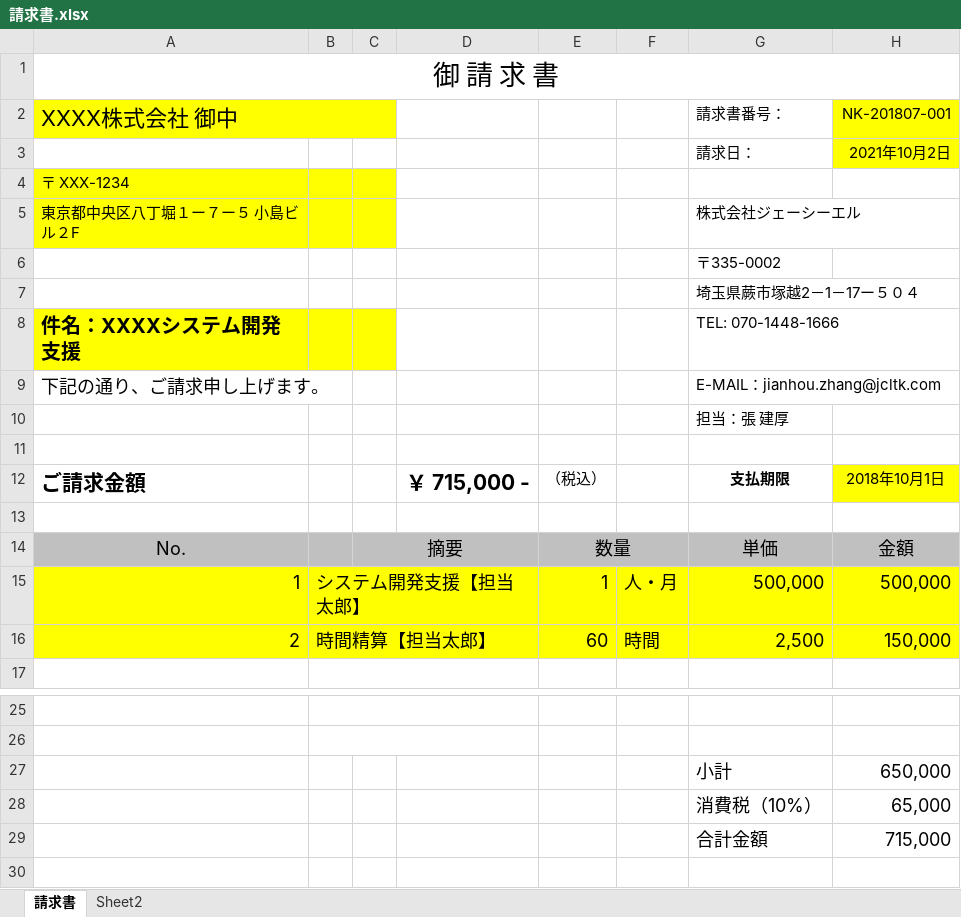
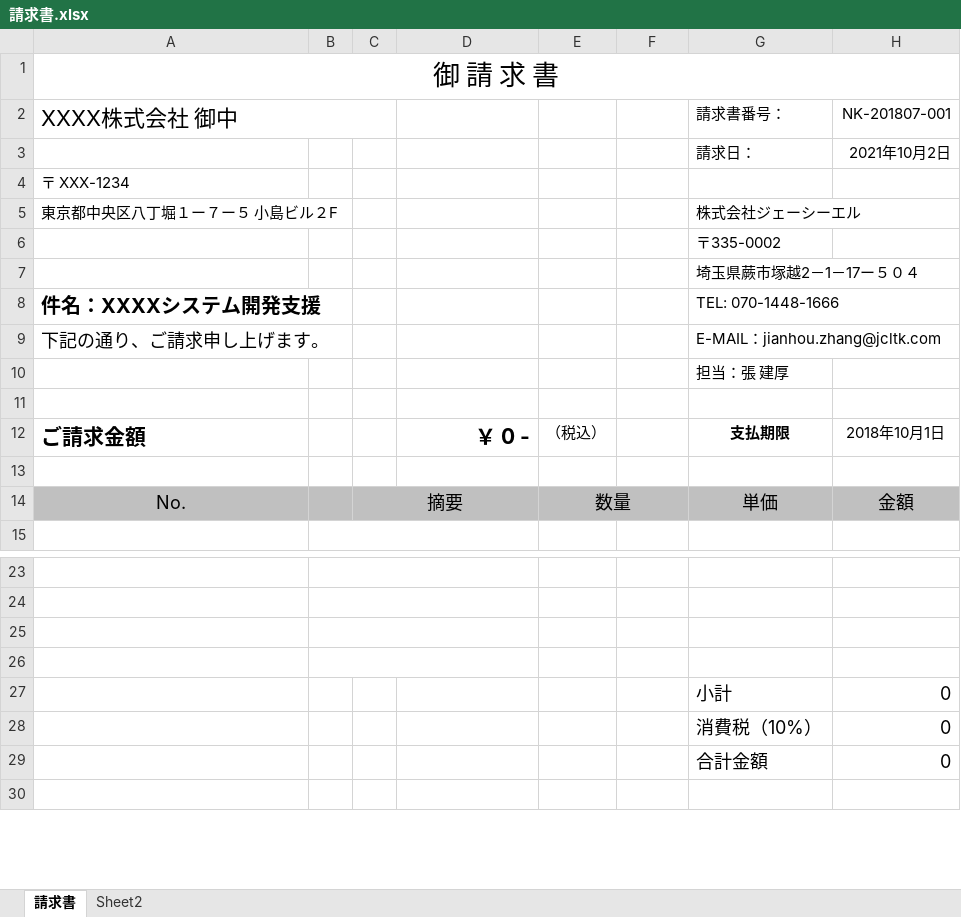
Before and after one commit to xiazi124020/jcltk, an Excel workbook: app/請求書.xlsx, sheet 請求書, drawn as a sheet; only a part is shown, gaps mark what is left out; values as stored, in another font and other column widths than the file's, no borders; removed rows and columns are numbered as before the commit, all else as after; the diff names each change by its address in the sheet, - before the commit and + after, or states it on an @@ line.

```diff
--- a/app/請求書.xlsx (sheet 請求書)
+++ b/app/請求書.xlsx (sheet 請求書)
-A2:C2 fill: #FFFF00
+A2:C2 fill: none
-H2:H3 fill: #FFFF00
+H2:H3 fill: none
-A4:C5 fill: #FFFF00
+A4:C5 fill: none
-A8:C8 fill: #FFFF00
+A8:C8 fill: none
-D12: ￥ 715,000 -
+D12: ￥ 0 -
-H12 fill: #FFFF00
+H12 fill: none
-row 15: 1 | システム開発支援【担当太郎】 |  |  | 1 | 人・月 | 500,000 | 500,000
-row 16: 2 | 時間精算【担当太郎】 |  |  | 60 | 時間 | 2,500 | 150,000
+B25:D25 merged
-row 25:  |  |  |  |  |  | 小計 | 650,000
+row 25: (empty)
+B26:D26 merged
-row 26:  |  |  |  |  |  | 消費税（10%） | 65,000
+row 26: (empty)
-row 29:  |  |  |  |  |  | 合計金額 | 715,000
+row 27:  |  |  |  |  |  | 小計 | 0
+row 28:  |  |  |  |  |  | 消費税（10%） | 0
+row 29:  |  |  |  |  |  | 合計金額 | 0
```
Also changed, not shown: formulas that keep their value, app/注文書.xlsx, 1 other file.
